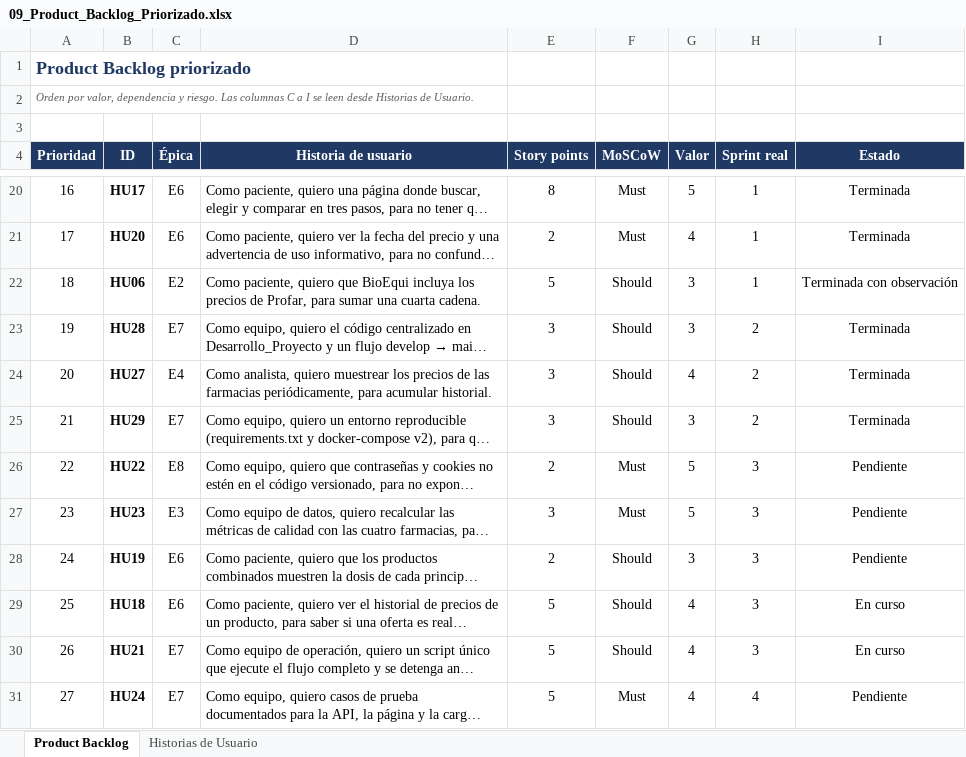
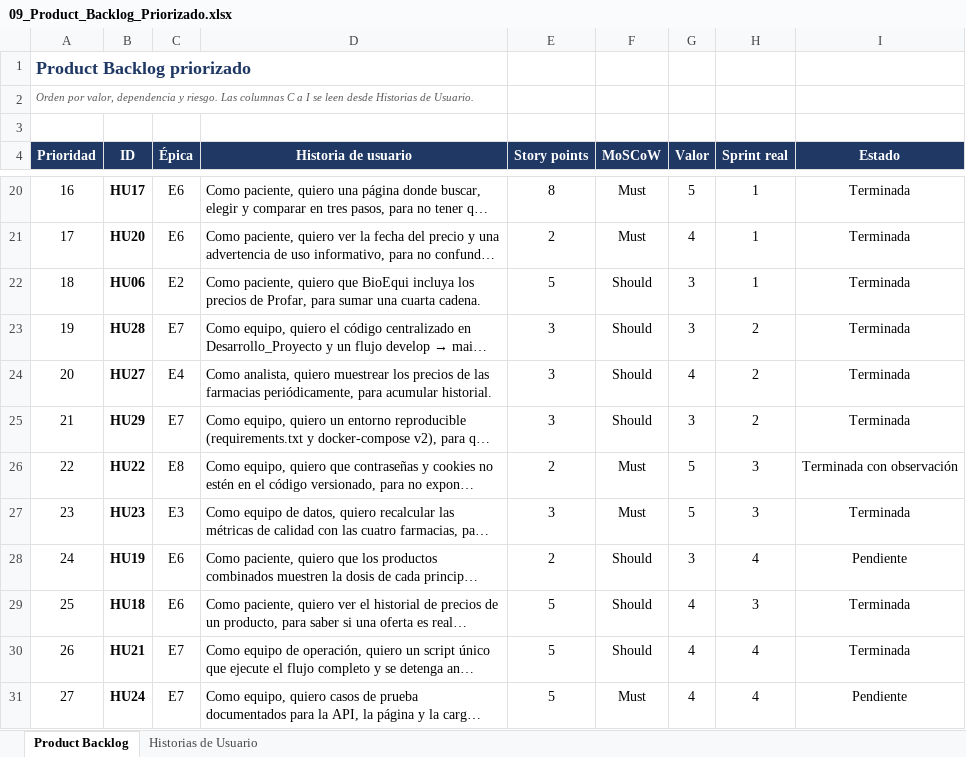
Before and after one commit to bioEqui/bioEqui, an Excel workbook: FASE 2/Evidencias Proyecto/Evidencia de documentacio/09_Product_Backlog_Priorizado.xlsx, sheet Product Backlog, drawn as a sheet; only a part is shown, gaps mark what is left out; long unchanged cells end in …; values as stored, in another font and other column widths than the file's, no borders; conditional formats not drawn; the diff covers the shown part only; the diff names each change by its address in the sheet, - before the commit and + after, or states it on an @@ line.

```diff
--- a/FASE 2/Evidencias Proyecto/Evidencia de documentacio/09_Product_Backlog_Priorizado.xlsx (sheet Product Backlog)
+++ b/FASE 2/Evidencias Proyecto/Evidencia de documentacio/09_Product_Backlog_Priorizado.xlsx (sheet Product Backlog)
-I22 (Estado): Terminada con observación
+I22 (Estado): Terminada
-I26 (Estado): Pendiente
+I26 (Estado): Terminada con observación
-I27 (Estado): Pendiente
+I27 (Estado): Terminada
-H28 (Sprint real): 3
+H28 (Sprint real): 4
-I29:I30 (Estado): En curso
+I29:I30 (Estado): Terminada
-H30 (Sprint real): 3
+H30 (Sprint real): 4
```
Also changed, not shown: 6 added rows, 1 removed row and 3 edited cells elsewhere in this sheet, sheet Historias de Usuario, formulas that keep their value, charts or pictures, FASE 2/Evidencias Proyecto/Evidencia de documentacio/06_Epicas.xlsx, FASE 2/Evidencias Proyecto/Evidencia de documentacio/07_Historias_de_Usuario.xlsx, 10 other files.
